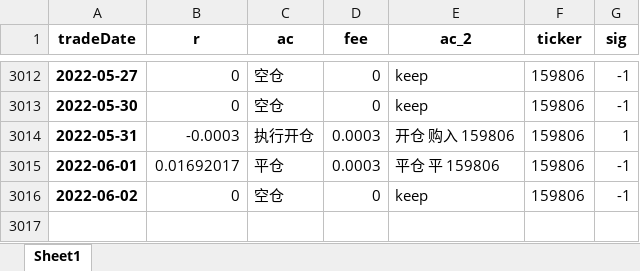
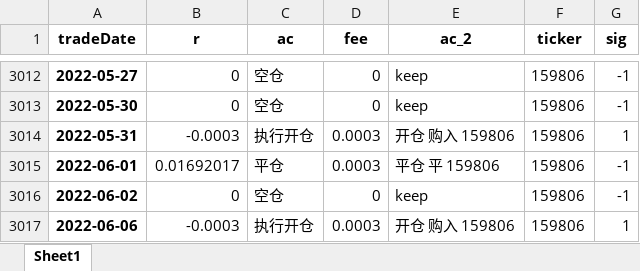
Before and after one commit to quanttrade/product, an Excel workbook: s88_signal/S88信号.xlsx, sheet Sheet1, drawn as a sheet; only a part is shown, gaps mark what is left out; values as stored, in another font and other column widths than the file's, no borders; the diff names each change by its address in the sheet, - before the commit and + after, or states it on an @@ line.

```diff
--- a/s88_signal/S88信号.xlsx (sheet Sheet1)
+++ b/s88_signal/S88信号.xlsx (sheet Sheet1)
+row 3017: 2022-06-06 | -0.0003 | 执行开仓 | 0.0003 | 开仓 购入 159806 | 159806 | 1
```
Also changed, not shown: 34 other files.
